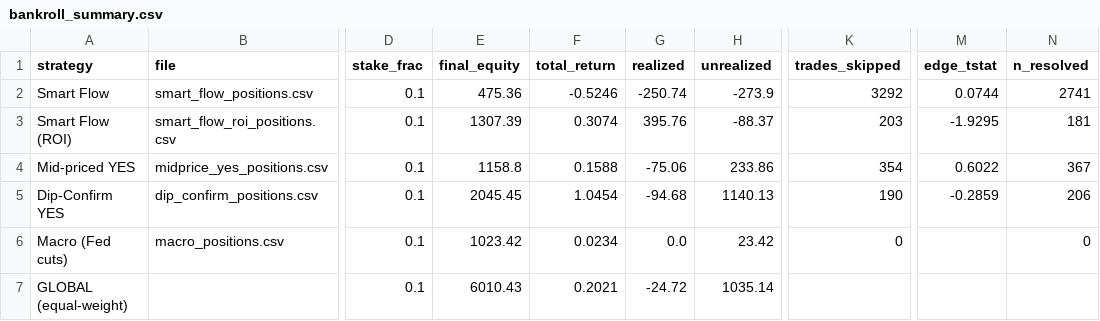
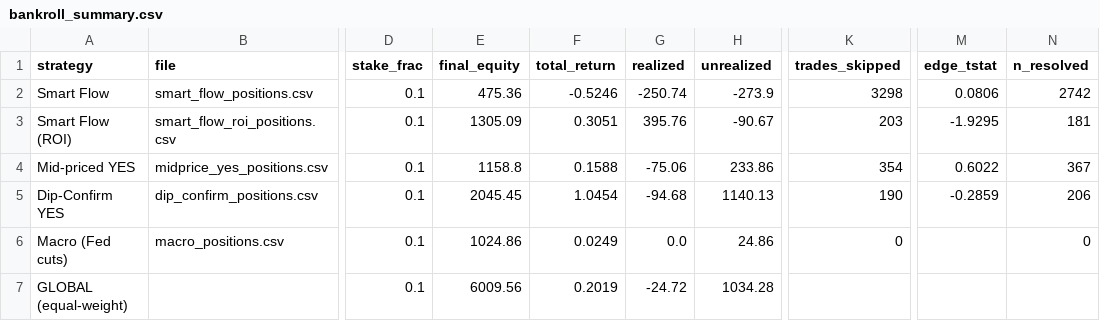
Before and after one commit to skanderbellil/Bayes-ically-Rich, a CSV file: data/paper_trade/bankroll_summary.csv, drawn as a sheet; only a part is shown, gaps mark what is left out; the diff names each change by its address in the sheet, - before the commit and + after, or states it on an @@ line.

```diff
--- a/data/paper_trade/bankroll_summary.csv
+++ b/data/paper_trade/bankroll_summary.csv
-K2 (trades_skipped): 3292
+K2 (trades_skipped): 3298
-M2 (edge_tstat): 0.0744
+M2 (edge_tstat): 0.0806
-N2 (n_resolved): 2741
+N2 (n_resolved): 2742
-E3 (final_equity): 1307.39
+E3 (final_equity): 1305.09
-F3 (total_return): 0.3074
+F3 (total_return): 0.3051
-H3 (unrealized): -88.37
+H3 (unrealized): -90.67
-E6 (final_equity): 1023.42
+E6 (final_equity): 1024.86
-F6 (total_return): 0.0234
+F6 (total_return): 0.0249
-H6 (unrealized): 23.42
+H6 (unrealized): 24.86
-E7 (final_equity): 6010.43
+E7 (final_equity): 6009.56
-F7 (total_return): 0.2021
+F7 (total_return): 0.2019
-H7 (unrealized): 1035.14
+H7 (unrealized): 1034.28
```
Also changed, not shown: data/paper_trade/dip_confirm_positions.csv, data/paper_trade/regime_positions.csv, 13 other files.
